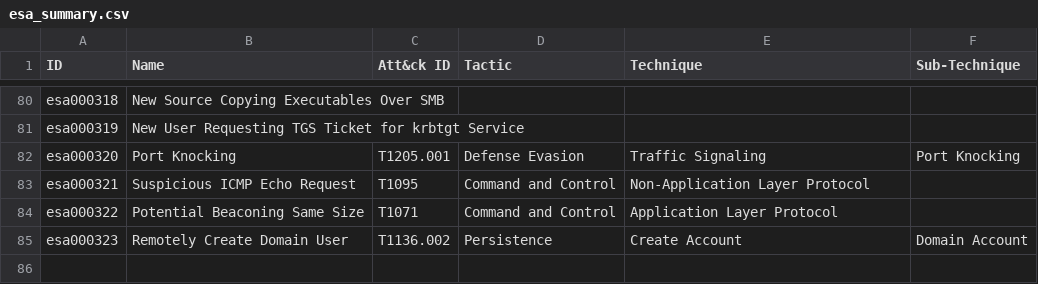
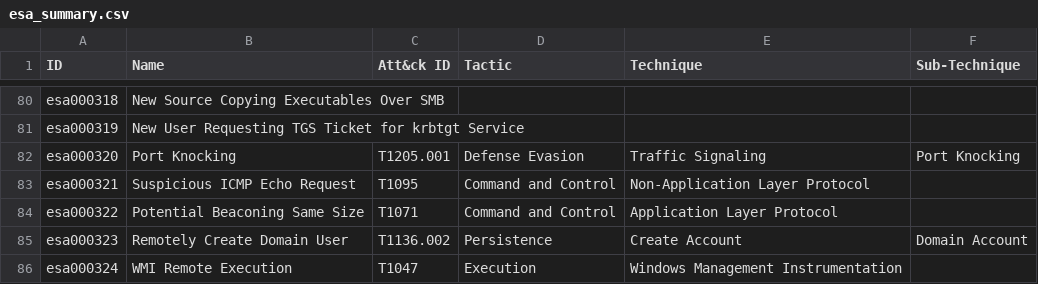
Before and after one commit to halim-abz/netwitness, a CSV file: esa_summary.csv, drawn as a sheet; only a part is shown, gaps mark what is left out; the diff names each change by its address in the sheet, - before the commit and + after, or states it on an @@ line.

```diff
--- a/esa_summary.csv
+++ b/esa_summary.csv
+row 86: esa000324 | WMI Remote Execution | T1047 | Execution | Windows Management Instrumentation
```
Also changed, not shown: mitre_mapping/mitre.csv, 22 other files.
